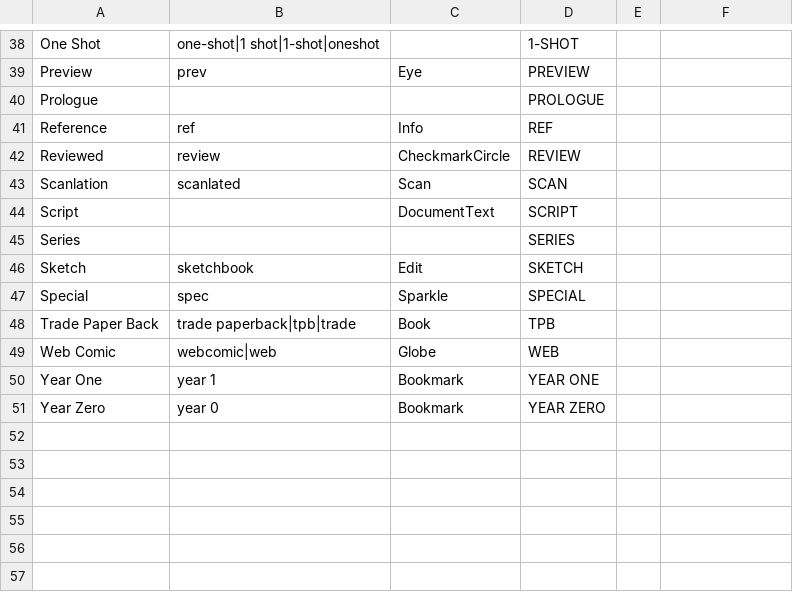
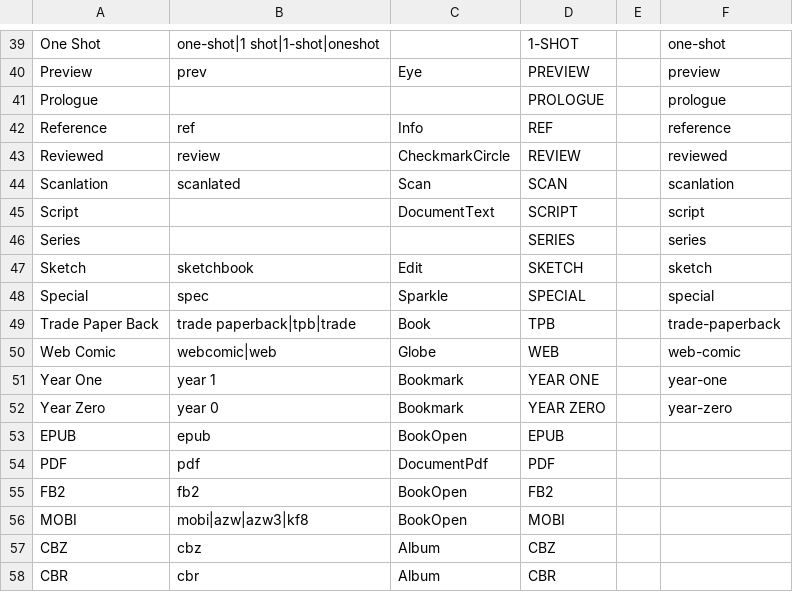
Before and after one commit to heisehis/PaperBunkr, a TSV file: src/Paperbunkr.App/Assets/Marks/format-aliases.tsv, drawn as a sheet; only a part is shown, gaps mark what is left out; addresses are those after the commit; the diff covers the shown part only; the diff names each change by its address in the sheet, - before the commit and + after, or states it on an @@ line.

```diff
--- a/src/Paperbunkr.App/Assets/Marks/format-aliases.tsv
+++ b/src/Paperbunkr.App/Assets/Marks/format-aliases.tsv
-F39: (empty)
+F39: one-shot
-F40: (empty)
+F40: preview
-F41: (empty)
+F41: prologue
-F42: (empty)
+F42: reference
-F43: (empty)
+F43: reviewed
-F44: (empty)
+F44: scanlation
-F45: (empty)
+F45: script
-F46: (empty)
+F46: series
-F47: (empty)
+F47: sketch
-F48: (empty)
+F48: special
-F49: (empty)
+F49: trade-paperback
-F50: (empty)
+F50: web-comic
-F51: (empty)
+F51: year-one
-F52: (empty)
+F52: year-zero
+row 53: EPUB | epub | BookOpen | EPUB
+row 54: PDF | pdf | DocumentPdf | PDF
+row 55: FB2 | fb2 | BookOpen | FB2
+row 56: MOBI | mobi|azw|azw3|kf8 | BookOpen | MOBI
+row 57: CBZ | cbz | Album | CBZ
+row 58: CBR | cbr | Album | CBR
```
Also changed, not shown: 1 added row and 23 edited cells elsewhere in this file, 41 other files.
